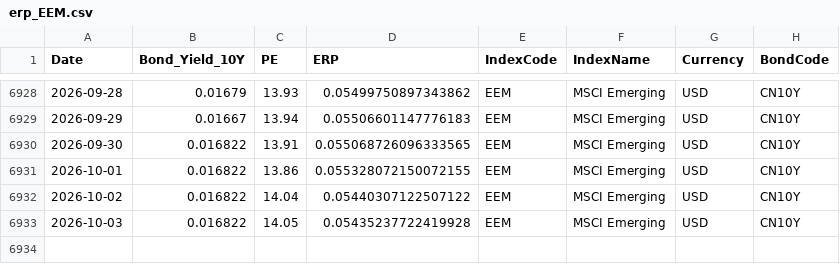
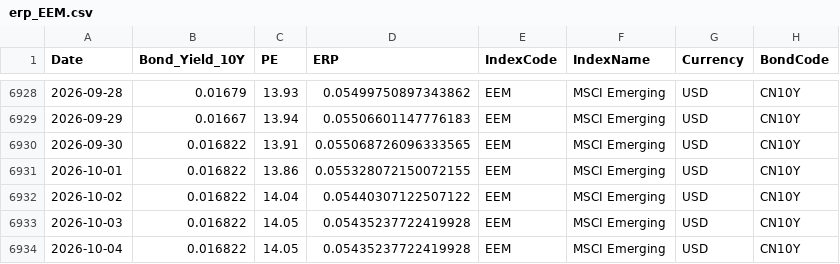
Before and after one commit to ChiaraVan1/equity-risk-premium-monitor, a CSV file: data/erp_EEM.csv, drawn as a sheet; only a part is shown, gaps mark what is left out; the diff names each change by its address in the sheet, - before the commit and + after, or states it on an @@ line.

```diff
--- a/data/erp_EEM.csv
+++ b/data/erp_EEM.csv
+row 6934: 2026-10-04 | 0.016822 | 14.05 | 0.05435237722419928 | EEM | MSCI Emerging | USD | CN10Y
```
Also changed, not shown: data/erp_EWG.csv, data/erp_EWJ.csv, 7 other files.
